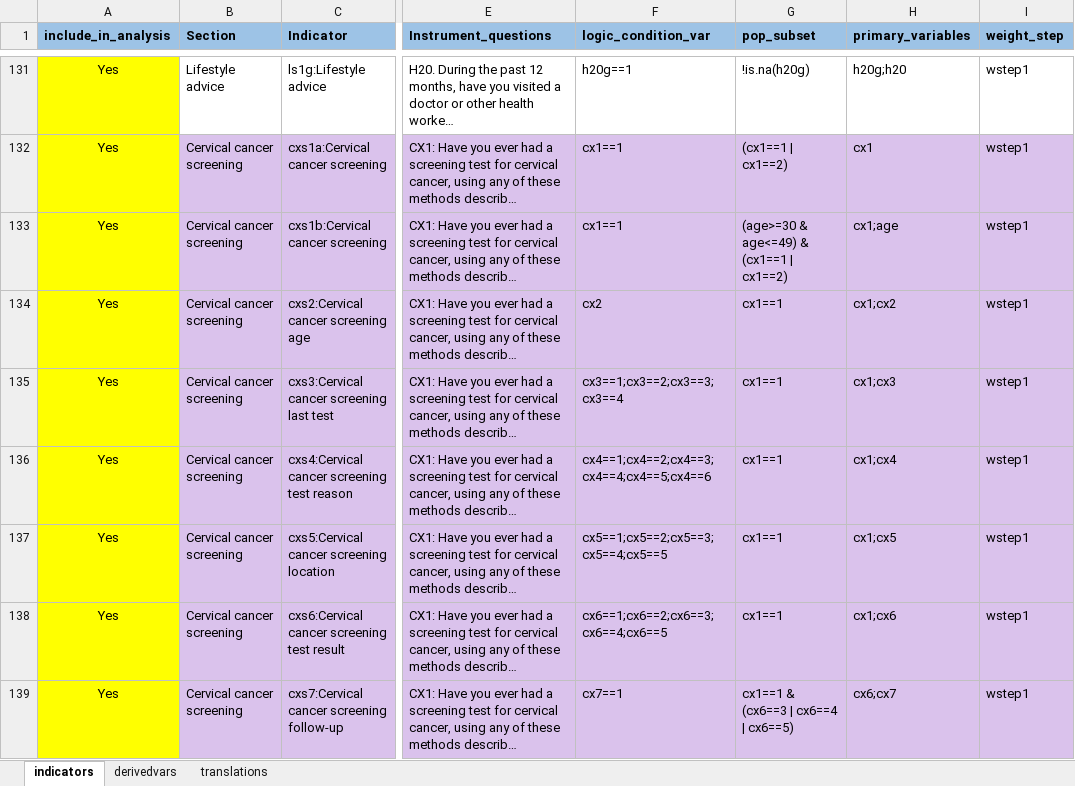
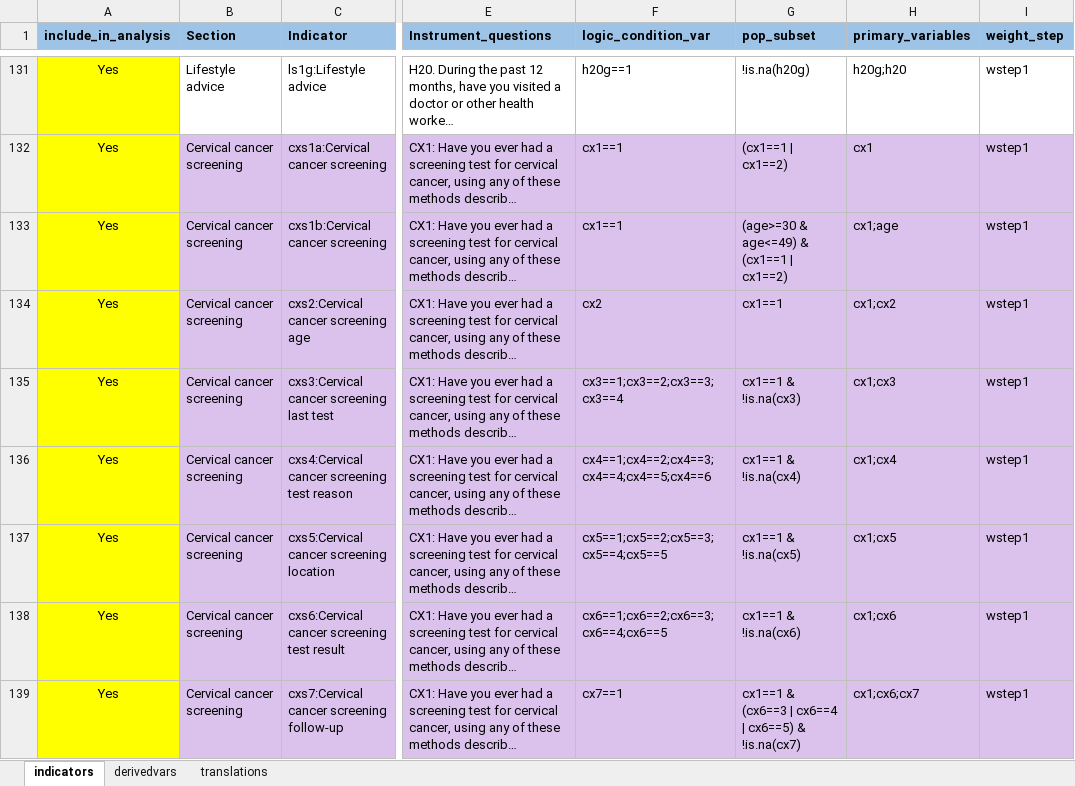
Before and after one commit to WHO-NCDSurveillance/STEPS, an Excel workbook: STEPS_data_analysis/data_input/ISO_input_matrix.xlsx, sheet indicators, drawn as a sheet; only a part is shown, gaps mark what is left out; long unchanged cells end in …; values as stored, in another font and other column widths than the file's, no borders; the diff covers the shown part only; the diff names each change by its address in the sheet, - before the commit and + after, or states it on an @@ line.

```diff
--- a/STEPS_data_analysis/data_input/ISO_input_matrix.xlsx (sheet indicators)
+++ b/STEPS_data_analysis/data_input/ISO_input_matrix.xlsx (sheet indicators)
-G135 (pop_subset): cx1==1
+G135 (pop_subset): cx1==1 & !is.na(cx3)
-G136 (pop_subset): cx1==1
+G136 (pop_subset): cx1==1 & !is.na(cx4)
-G137 (pop_subset): cx1==1
+G137 (pop_subset): cx1==1 & !is.na(cx5)
-G138 (pop_subset): cx1==1
+G138 (pop_subset): cx1==1 & !is.na(cx6)
-G139 (pop_subset): cx1==1 & (cx6==3 | cx6==4 | cx6==5)
+G139 (pop_subset): cx1==1 & (cx6==3 | cx6==4 | cx6==5) & !is.na(cx7)
-H139 (primary_variables): cx6;cx7
+H139 (primary_variables): cx1;cx6;cx7
```
Also changed, not shown: 16 edited cells elsewhere in this sheet.
